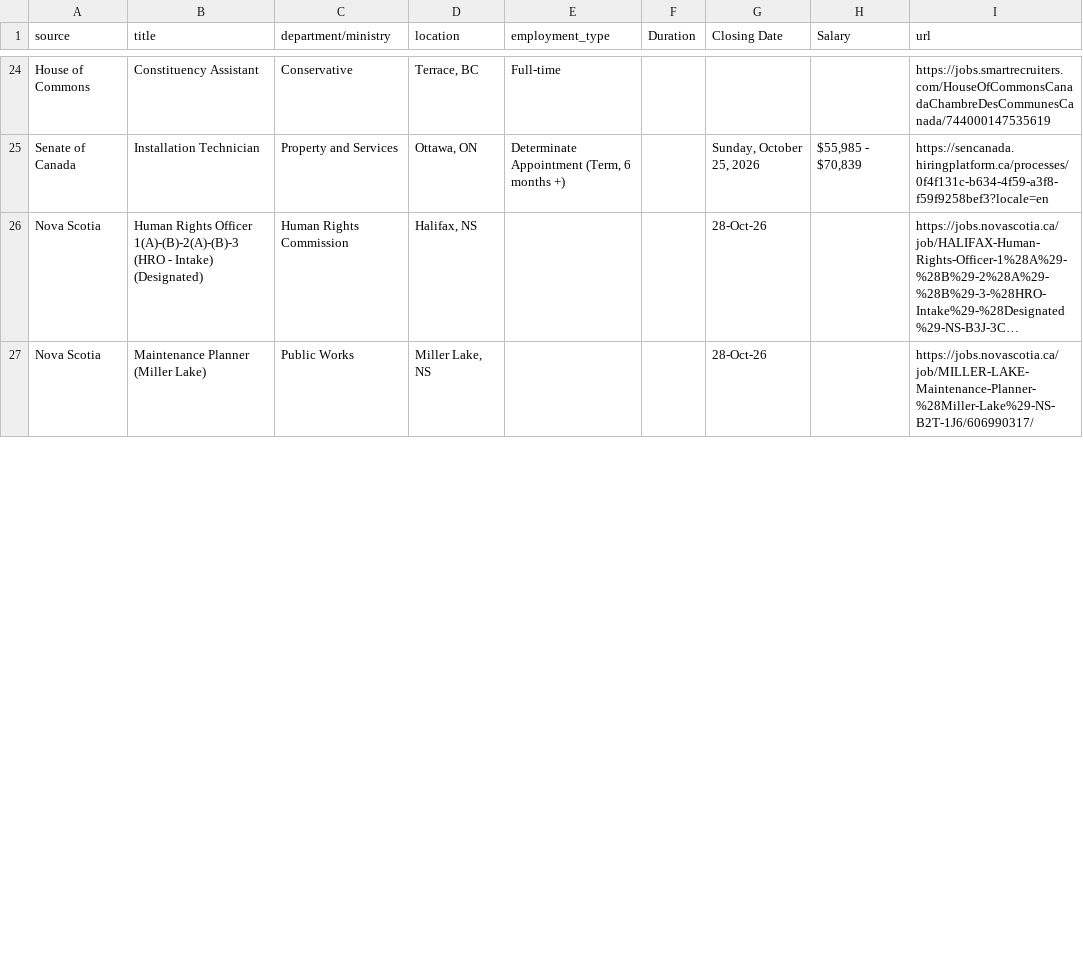
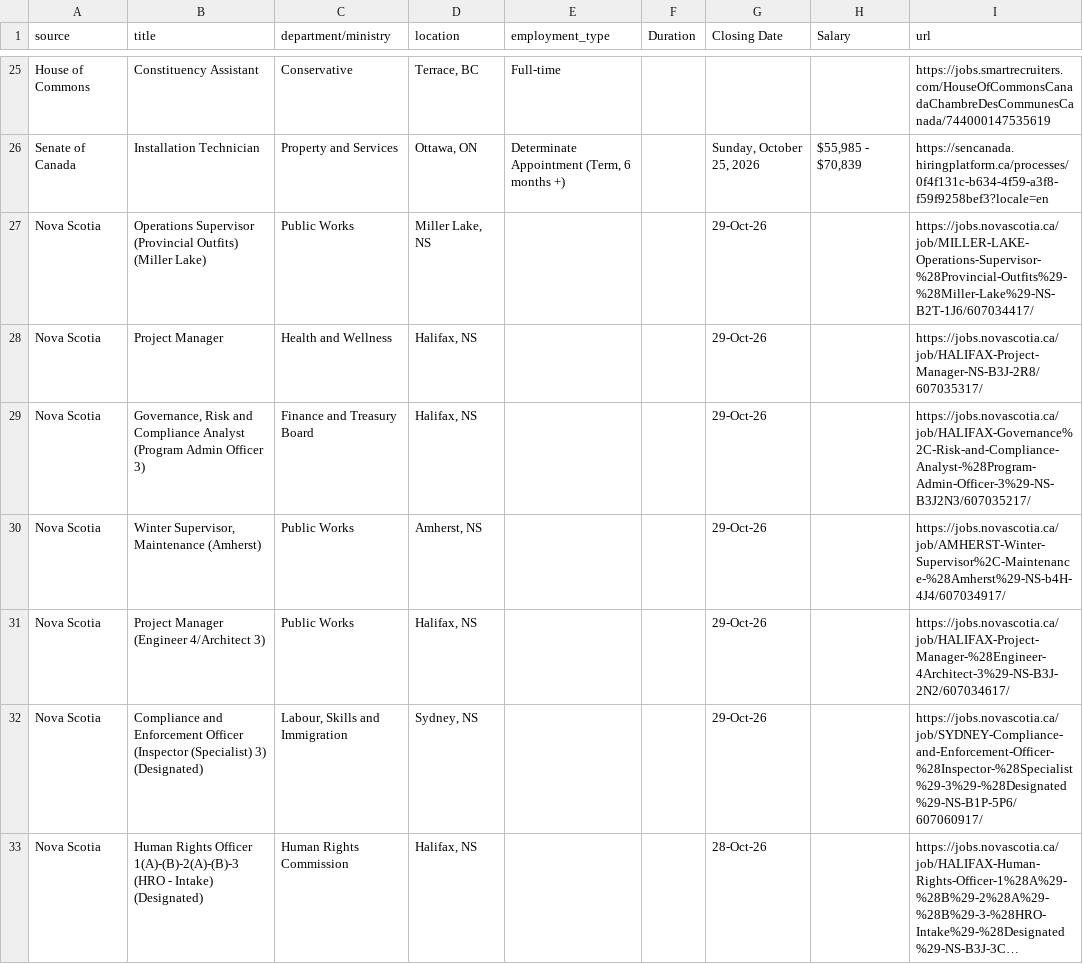
Before and after one commit to Glocal-Open-Source/showcase, a CSV file: scripts/scraped_jobs.csv, drawn as a sheet; only a part is shown, gaps mark what is left out; the shorter side is filled out with more unchanged rows; long unchanged cells end in …; the diff covers the shown part only; the diff names each change by its address in the sheet, - before the commit and + after, or states it on an @@ line.

```diff
--- a/scripts/scraped_jobs.csv
+++ b/scripts/scraped_jobs.csv
+row 27: Nova Scotia | Operations Supervisor (Provincial Outfits) (Miller Lake) | Public Works | Miller Lake, NS |  |  | 29-Oct-26 |  | https://jobs.novascotia.ca/job/MILLER-LAKE-Operations-Supervisor-%28Provincial-Outfits%29-%28Miller-Lake%29-NS-B2T-1J6/607034417/
+row 28: Nova Scotia | Project Manager | Health and Wellness | Halifax, NS |  |  | 29-Oct-26 |  | https://jobs.novascotia.ca/job/HALIFAX-Project-Manager-NS-B3J-2R8/607035317/
+row 29: Nova Scotia | Governance, Risk and Compliance Analyst (Program Admin Officer 3) | Finance and Treasury Board | Halifax, NS |  |  | 29-Oct-26 |  | https://jobs.novascotia.ca/job/HALIFAX-Governance%2C-Risk-and-Compliance-Analyst-%28Program-Admin-Officer-3%29-NS-B3J2N3/607035217/
+row 30: Nova Scotia | Winter Supervisor, Maintenance (Amherst) | Public Works | Amherst, NS |  |  | 29-Oct-26 |  | https://jobs.novascotia.ca/job/AMHERST-Winter-Supervisor%2C-Maintenance-%28Amherst%29-NS-b4H-4J4/607034917/
+row 31: Nova Scotia | Project Manager (Engineer 4/Architect 3) | Public Works | Halifax, NS |  |  | 29-Oct-26 |  | https://jobs.novascotia.ca/job/HALIFAX-Project-Manager-%28Engineer-4Architect-3%29-NS-B3J-2N2/607034617/
+row 32: Nova Scotia | Compliance and Enforcement Officer (Inspector (Specialist) 3) (Designated) | Labour, Skills and Immigration | Sydney, NS |  |  | 29-Oct-26 |  | https://jobs.novascotia.ca/job/SYDNEY-Compliance-and-Enforcement-Officer-%28Inspector-%28Specialist%29-3%29-%28Designated%29-NS-B1P-5P6/607060917/
```
Also changed, not shown: 7 added rows, 9 removed rows and 4 moved rows elsewhere in this file, 1 other file.
